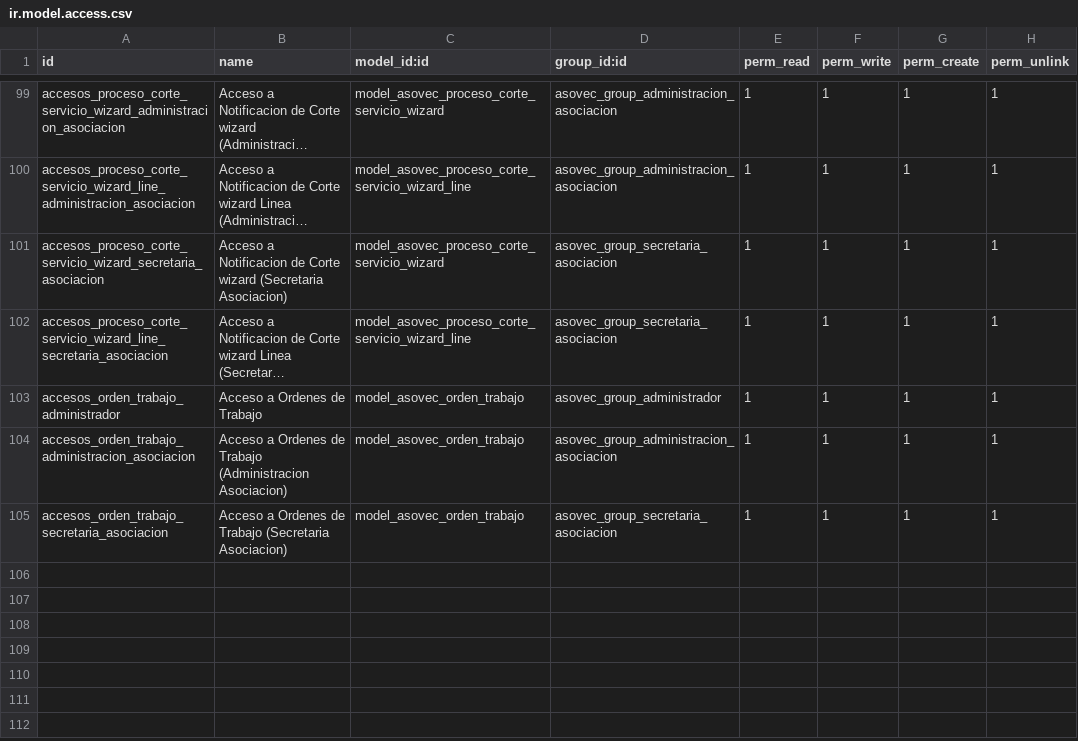
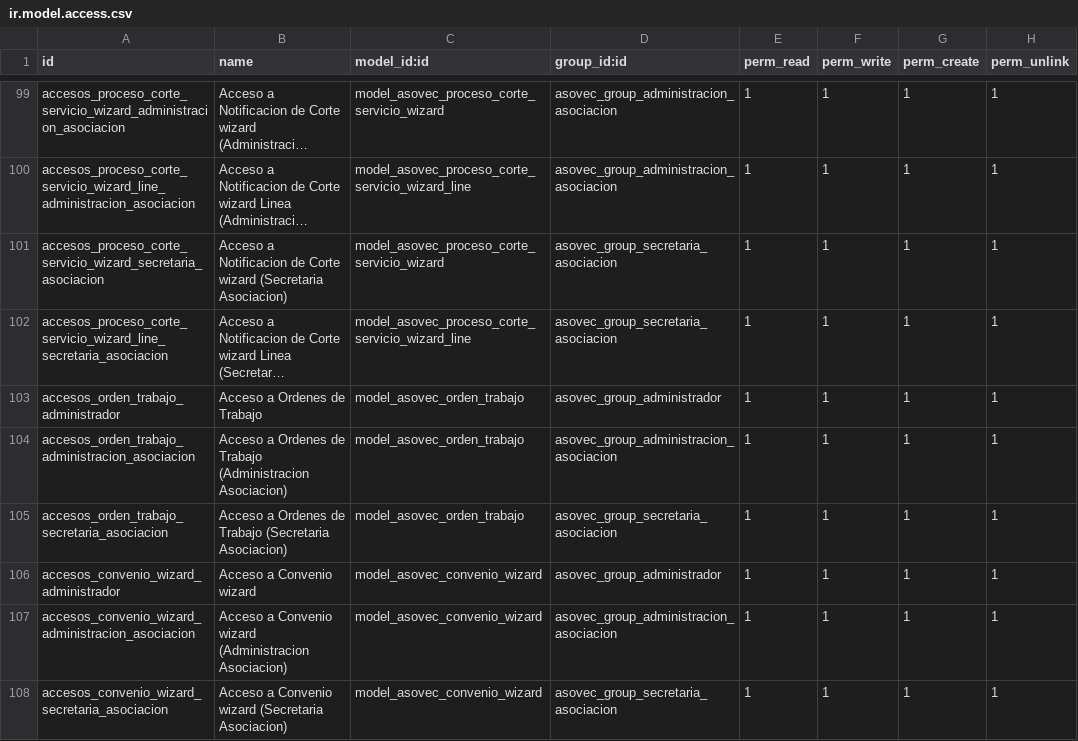
Before and after one commit to impulsaitgt/iit_asovec_17, a CSV file: security/ir.model.access.csv, drawn as a sheet; only a part is shown, gaps mark what is left out; long unchanged cells end in ….

Commit message:
Mejoras estado de cuenta y manejo de convenios

```diff
--- a/security/ir.model.access.csv
+++ b/security/ir.model.access.csv
@@ -105 +105,4 @@ accesos_orden_trabajo_administracion_asociacion,Acceso a Ordenes de Trabajo (Adm
 accesos_orden_trabajo_secretaria_asociacion,Acceso a Ordenes de Trabajo (Secretaria Asociacion),model_asovec_orden_trabajo,asovec_group_secretaria_asociacion,1,1,1,1
+accesos_convenio_wizard_administrador,Acceso a Convenio wizard,model_asovec_convenio_wizard,asovec_group_administrador,1,1,1,1
+accesos_convenio_wizard_administracion_asociacion,Acceso a Convenio wizard (Administracion Asociacion),model_asovec_convenio_wizard,asovec_group_administracion_asociacion,1,1,1,1
+accesos_convenio_wizard_secretaria_asociacion,Acceso a Convenio wizard (Secretaria Asociacion),model_asovec_convenio_wizard,asovec_group_secretaria_asociacion,1,1,1,1
```
Also changed, not shown: 17 other files.
